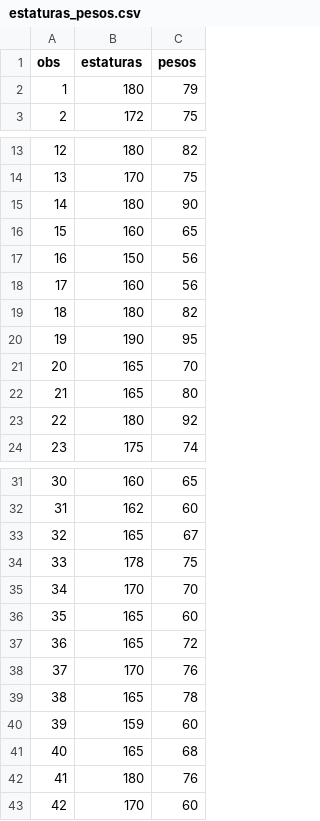
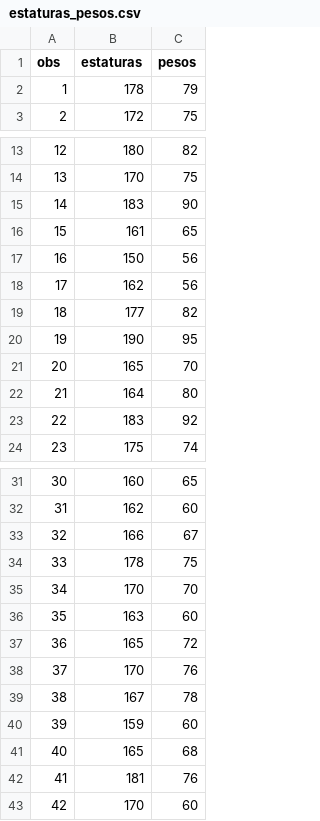
Before and after one commit to rpizarrog/innovacion-empresarial, a CSV file: datos/estaturas_pesos.csv, drawn as a sheet; only a part is shown, gaps mark what is left out.

Commit message:
Add files via upload

```diff
--- a/datos/estaturas_pesos.csv
+++ b/datos/estaturas_pesos.csv
@@ -1,3 +1,3 @@
 obs,estaturas,pesos
-1,180,79
+1,178,79
 2,172,75
@@ -14,11 +14,11 @@ obs,estaturas,pesos
 13,170,75
-14,180,90
-15,160,65
+14,183,90
+15,161,65
 16,150,56
-17,160,56
-18,180,82
+17,162,56
+18,177,82
 19,190,95
 20,165,70
-21,165,80
-22,180,92
+21,164,80
+22,183,92
 23,175,74
@@ -32,12 +32,12 @@ obs,estaturas,pesos
 31,162,60
-32,165,67
+32,166,67
 33,178,75
 34,170,70
-35,165,60
+35,163,60
 36,165,72
 37,170,76
-38,165,78
+38,167,78
 39,159,60
 40,165,68
-41,180,76
+41,181,76
 42,170,60
```
